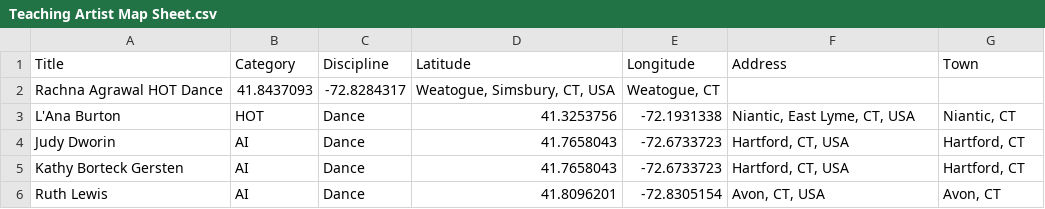
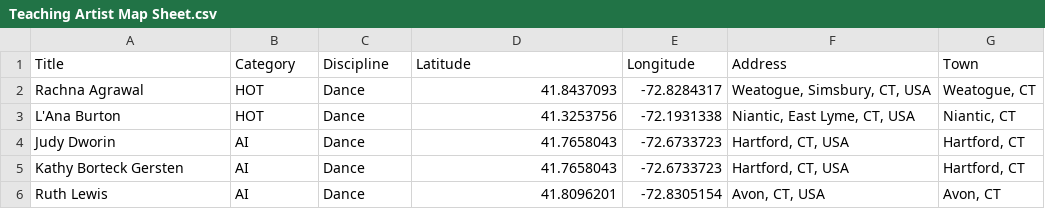
Before and after one commit to CTCOArts/CT-Teaching-Artist-Map, a CSV file: Teaching Artist Map Sheet.csv, drawn as a sheet; only a part is shown; removed rows and columns are numbered as before the commit, all else as after; the diff names each change by its address in the sheet, - before the commit and + after, or states it on an @@ line.

Commit message:
Update Teaching Artist Map Sheet.csv

```diff
--- a/Teaching Artist Map Sheet.csv
+++ b/Teaching Artist Map Sheet.csv
-row 2: Rachna Agrawal HOT Dance | 41.8437093 | -72.8284317 | Weatogue, Simsbury, CT, USA | Weatogue, CT
+row 2: Rachna Agrawal | HOT | Dance | 41.8437093 | -72.8284317 | Weatogue, Simsbury, CT, USA | Weatogue, CT
```
